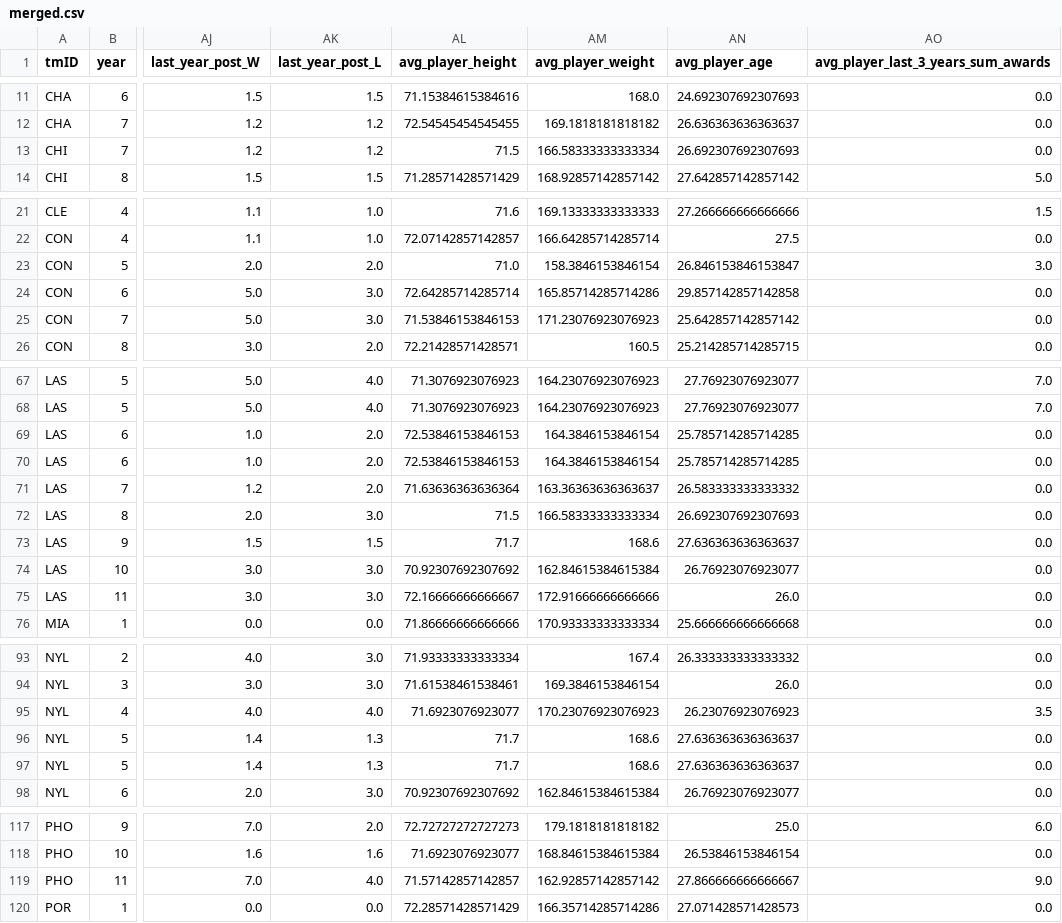
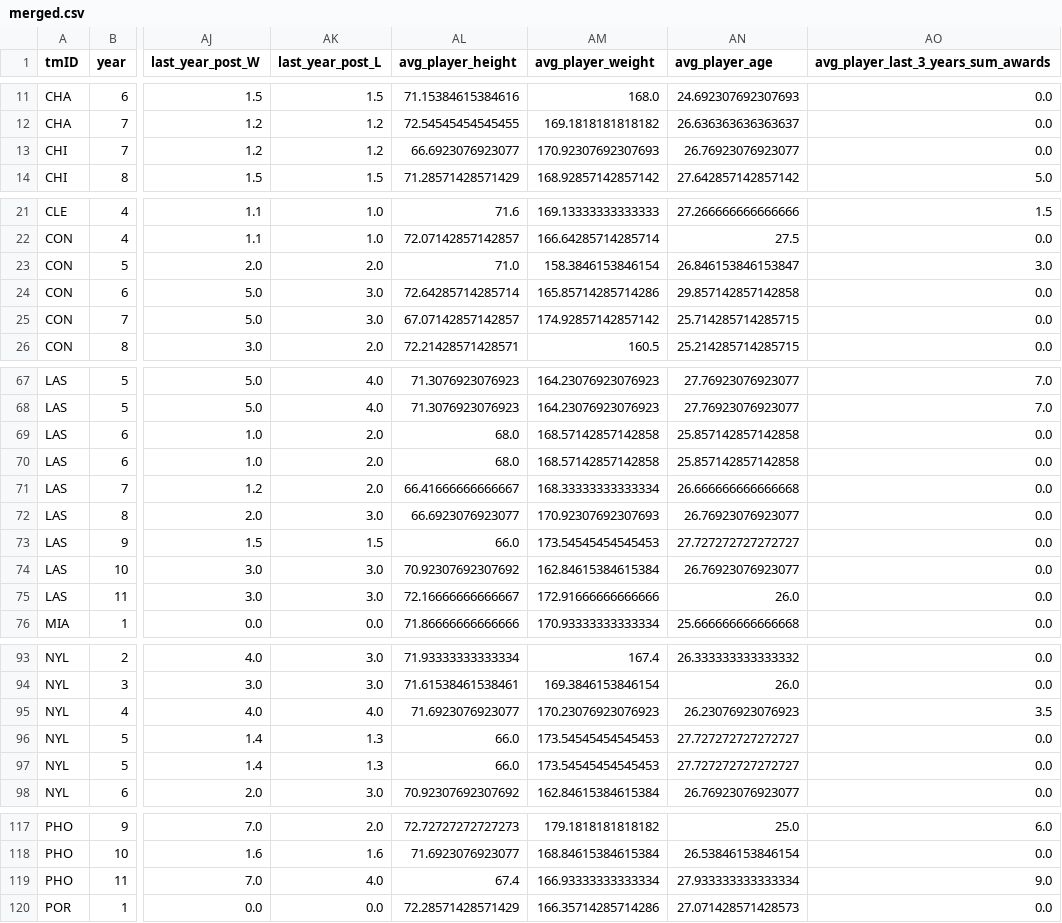
Before and after one commit to jmisidro/FEUP_ML, a CSV file: data/clean/merged.csv, drawn as a sheet; only a part is shown, gaps mark what is left out; the diff covers the shown part only; the diff names each change by its address in the sheet, - before the commit and + after, or states it on an @@ line.

```diff
--- a/data/clean/merged.csv
+++ b/data/clean/merged.csv
-AL13 (avg_player_height): 71.5
+AL13 (avg_player_height): 66.6923076923077
-AM13 (avg_player_weight): 166.58333333333334
+AM13 (avg_player_weight): 170.92307692307693
-AN13 (avg_player_age): 26.692307692307693
+AN13 (avg_player_age): 26.76923076923077
-AL25 (avg_player_height): 71.53846153846153
+AL25 (avg_player_height): 67.07142857142857
-AM25 (avg_player_weight): 171.23076923076923
+AM25 (avg_player_weight): 174.92857142857142
-AN25 (avg_player_age): 25.642857142857142
+AN25 (avg_player_age): 25.714285714285715
-AL69:AL70 (avg_player_height): 72.53846153846153
+AL69:AL70 (avg_player_height): 68.0
-AM69:AM70 (avg_player_weight): 164.3846153846154
+AM69:AM70 (avg_player_weight): 168.57142857142858
-AN69:AN70 (avg_player_age): 25.785714285714285
+AN69:AN70 (avg_player_age): 25.857142857142858
-AL71 (avg_player_height): 71.63636363636364
+AL71 (avg_player_height): 66.41666666666667
-AM71 (avg_player_weight): 163.36363636363637
+AM71 (avg_player_weight): 168.33333333333334
-AN71 (avg_player_age): 26.583333333333332
+AN71 (avg_player_age): 26.666666666666668
-AL72 (avg_player_height): 71.5
+AL72 (avg_player_height): 66.6923076923077
-AM72 (avg_player_weight): 166.58333333333334
+AM72 (avg_player_weight): 170.92307692307693
-AN72 (avg_player_age): 26.692307692307693
+AN72 (avg_player_age): 26.76923076923077
-AL73 (avg_player_height): 71.7
+AL73 (avg_player_height): 66.0
-AM73 (avg_player_weight): 168.6
+AM73 (avg_player_weight): 173.54545454545453
-AN73 (avg_player_age): 27.636363636363637
+AN73 (avg_player_age): 27.727272727272727
-AL96:AL97 (avg_player_height): 71.7
+AL96:AL97 (avg_player_height): 66.0
-AM96:AM97 (avg_player_weight): 168.6
+AM96:AM97 (avg_player_weight): 173.54545454545453
-AN96:AN97 (avg_player_age): 27.636363636363637
+AN96:AN97 (avg_player_age): 27.727272727272727
-AL119 (avg_player_height): 71.57142857142857
+AL119 (avg_player_height): 67.4
-AM119 (avg_player_weight): 162.92857142857142
+AM119 (avg_player_weight): 166.93333333333334
-AN119 (avg_player_age): 27.866666666666667
+AN119 (avg_player_age): 27.933333333333334
```
Also changed, not shown: 3 edited cells elsewhere in this file, 1 other file.
